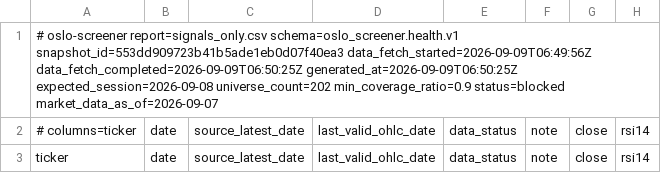
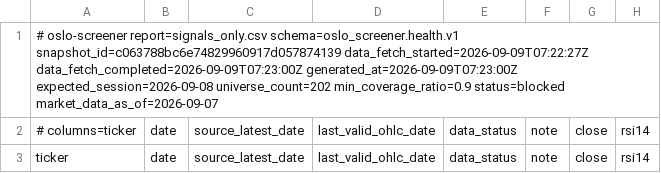
Before and after one commit to keresell-coder/oslo-screener, a CSV file: signals_only.csv, drawn as a sheet; only a part is shown; the diff names each change by its address in the sheet, - before the commit and + after, or states it on an @@ line.

```diff
--- a/signals_only.csv
+++ b/signals_only.csv
-A1: …report=signals_only.csv schema=oslo_screener.health.v1 snapshot_id=553dd909723b41b5ade1eb0d07f40ea3 data_fetch_started=2026-09-09T06:49:56Z data_fetch_completed=2026-09-09T06:50:25Z generated_at=2026-09-09T06:50:25Z expected_session=2026-09-08 universe_count=202…
+A1: …report=signals_only.csv schema=oslo_screener.health.v1 snapshot_id=c063788bc6e74829960917d057874139 data_fetch_started=2026-09-09T07:22:27Z data_fetch_completed=2026-09-09T07:23:00Z generated_at=2026-09-09T07:23:00Z expected_session=2026-09-08 universe_count=202…
```
Also changed, not shown: buy.csv, sell.csv, 8 other files.
